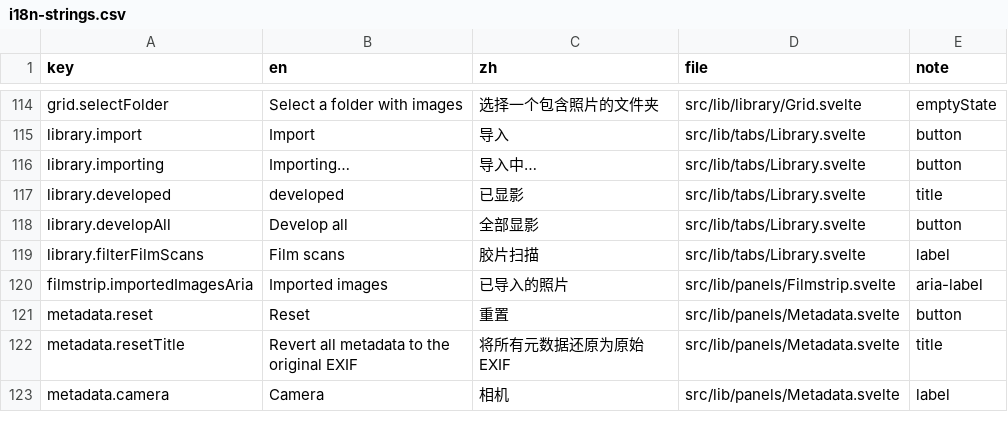
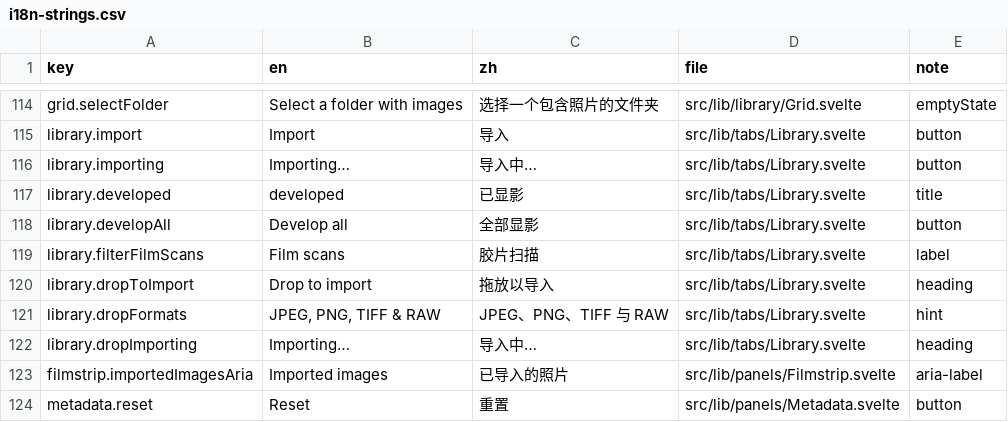
Before and after one commit to toonoumi/openenlarge, a CSV file: i18n-strings.csv, drawn as a sheet; only a part is shown, gaps mark what is left out; the shorter side is filled out with more unchanged rows; the diff names each change by its address in the sheet, - before the commit and + after, or states it on an @@ line.

```diff
--- a/i18n-strings.csv
+++ b/i18n-strings.csv
+row 120: library.dropToImport | Drop to import | 拖放以导入 | src/lib/tabs/Library.svelte | heading
+row 121: library.dropFormats | JPEG, PNG, TIFF & RAW | JPEG、PNG、TIFF 与 RAW | src/lib/tabs/Library.svelte | hint
+row 122: library.dropImporting | Importing… | 导入中… | src/lib/tabs/Library.svelte | heading
```
Also changed, not shown: 4 other files.
